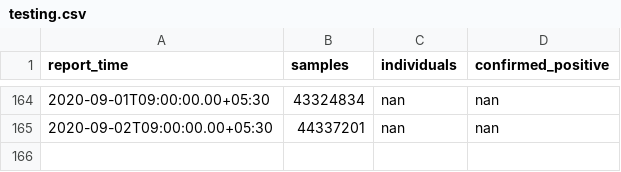
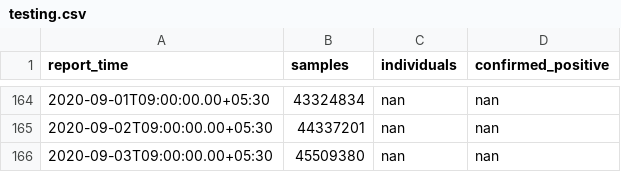
Before and after one commit to jishnupdas/Covid-19-IND, a CSV file: data/testing.csv, drawn as a sheet; only a part is shown, gaps mark what is left out; the diff names each change by its address in the sheet, - before the commit and + after, or states it on an @@ line.

```diff
--- a/data/testing.csv
+++ b/data/testing.csv
+row 166: 2020-09-03T09:00:00.00+05:30 | 45509380 | nan | nan
```
Also changed, not shown: data/confirmed.csv, data/cured.csv, 5 other files.
